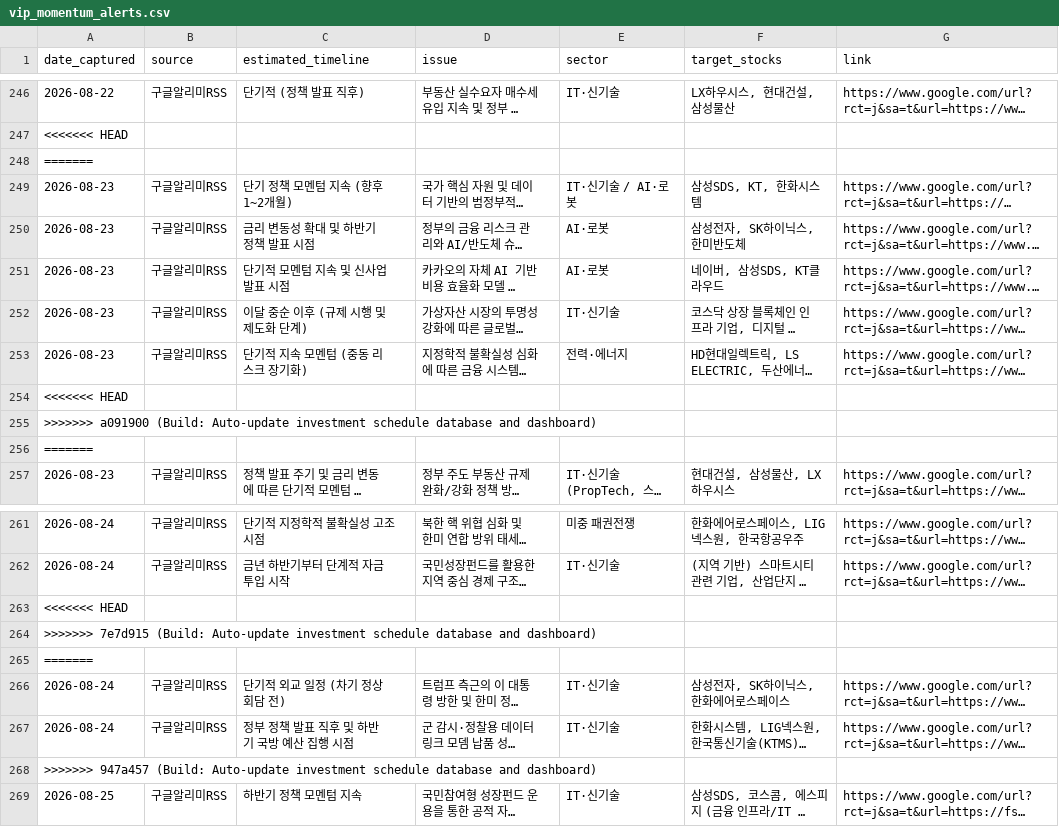
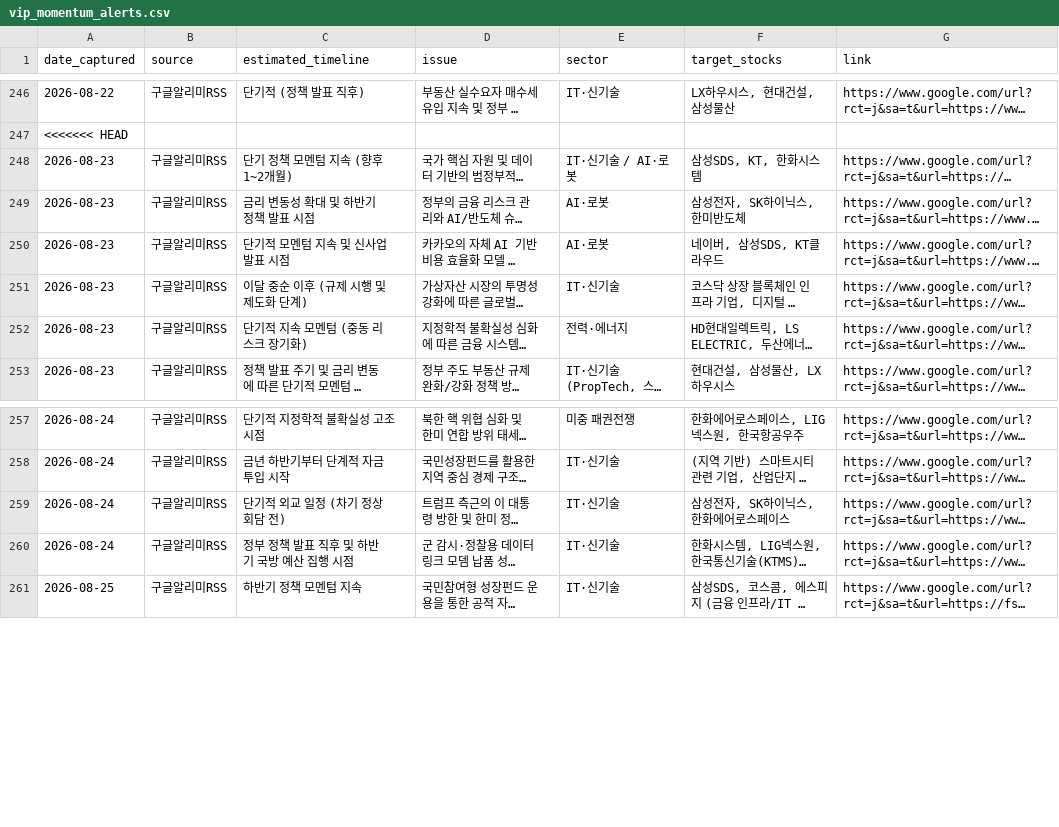
Before and after one commit to adkan8927-a11y/adkanbot, a CSV file: schedule check/vip_momentum_alerts.csv, drawn as a sheet; only a part is shown, gaps mark what is left out; long unchanged cells end in …; the diff names each change by its address in the sheet, - before the commit and + after, or states it on an @@ line.

Commit message:
Build: Auto-update investment schedule database and dashboard

```diff
--- a/schedule check/vip_momentum_alerts.csv
+++ b/schedule check/vip_momentum_alerts.csv
-row 248: =======
-row 254: <<<<<<< HEAD
-row 255: >>>>>>> a091900 (Build: Auto-update investment schedule database and dashboard)
-row 256: =======
-row 263: <<<<<<< HEAD
-row 264: >>>>>>> 7e7d915 (Build: Auto-update investment schedule database and dashboard)
-row 265: =======
-row 268: >>>>>>> 947a457 (Build: Auto-update investment schedule database and dashboard)
```
Also changed, not shown: 2 other files.
